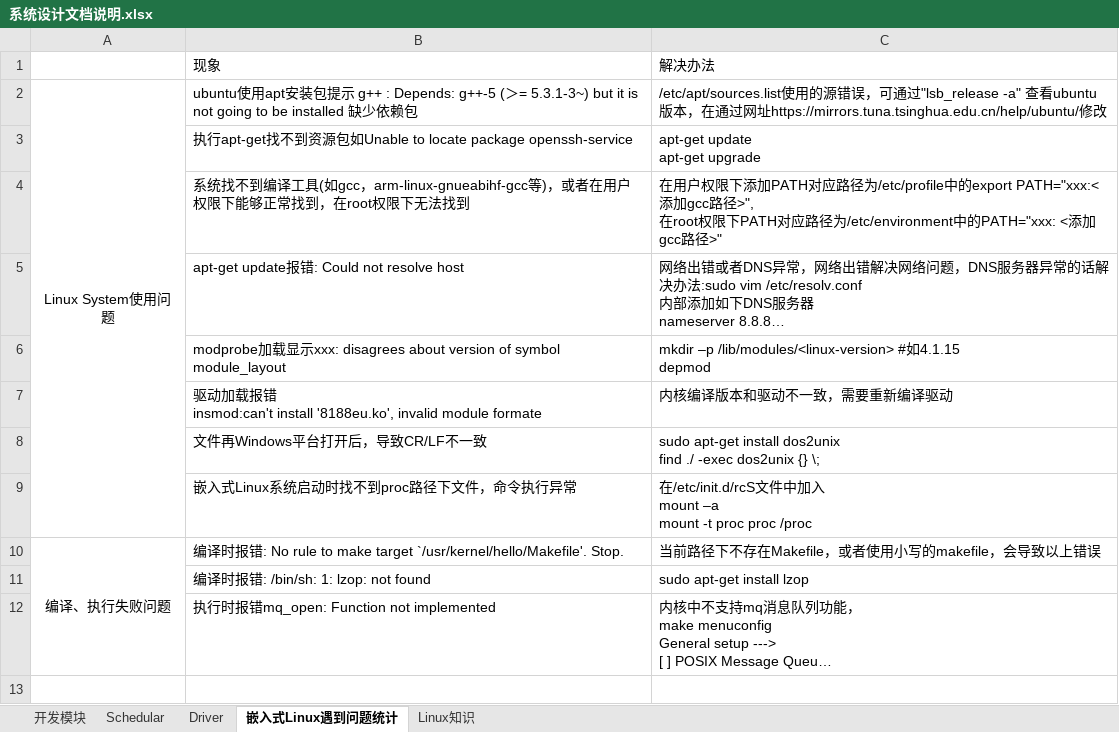
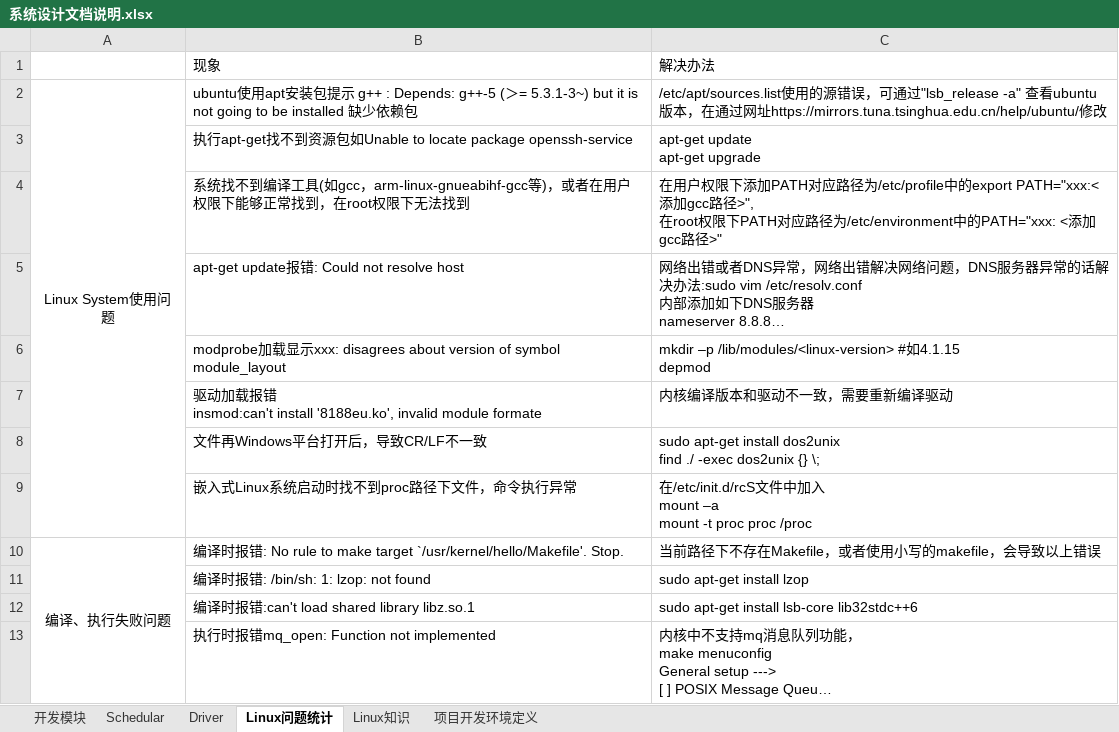
Before and after one commit to zc110747/remote_manage, an Excel workbook: document/系统设计文档说明.xlsx, sheet Linux问题统计, drawn as a sheet; long unchanged cells end in …; values as stored, in another font and other column widths than the file's, no borders; the diff names each change by its address in the sheet, - before the commit and + after, or states it on an @@ line.

Commit message:
construct for linux, support kernal board.

```diff
--- a/document/系统设计文档说明.xlsx (sheet Linux问题统计)
+++ b/document/系统设计文档说明.xlsx (sheet Linux问题统计)
-sheet tab: 嵌入式Linux遇到问题统计
+sheet tab: Linux问题统计
+sheet tab: 项目开发环境定义
+row 12:  | 编译时报错:can't load shared library libz.so.1 | sudo apt-get install lsb-core lib32stdc++6
```
Also changed, not shown: 11 other files.
